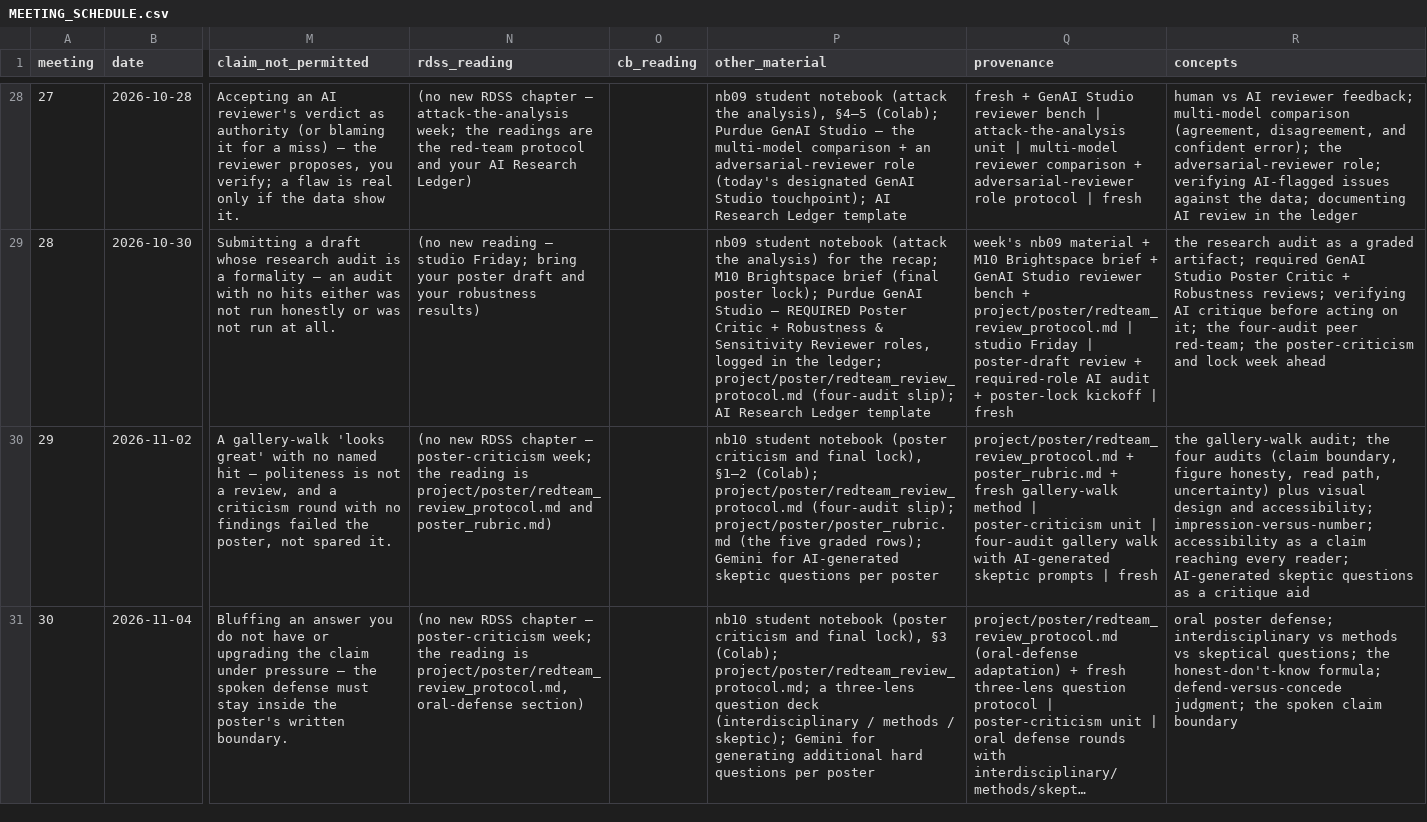
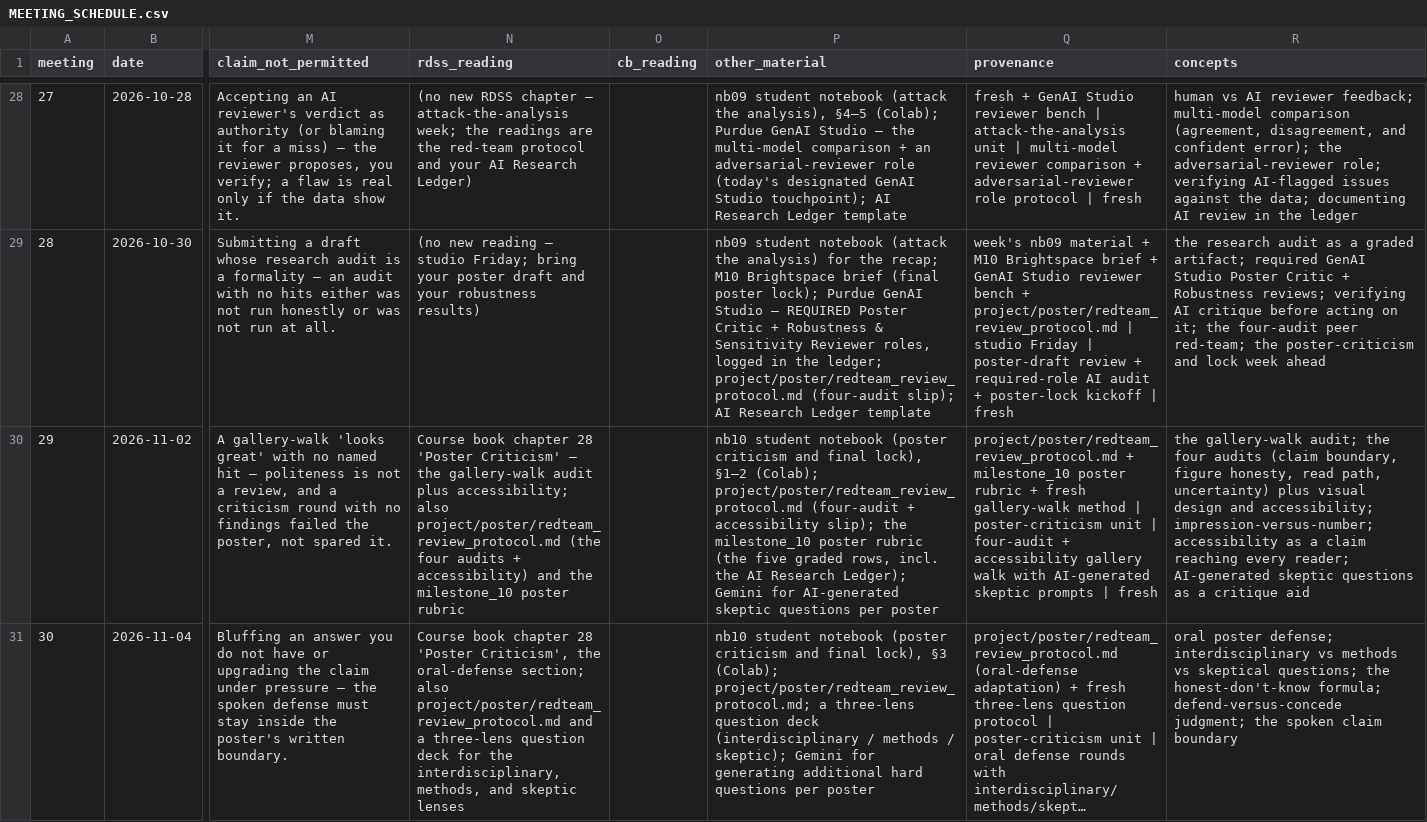
Before and after one commit to davi-moreira/2026F_evidence_driven_research_purdue_HONR464, a CSV file: planning/MEETING_SCHEDULE.csv, drawn as a sheet; only a part is shown, gaps mark what is left out; long unchanged cells end in …; the diff covers the shown part only; the diff names each change by its address in the sheet, - before the commit and + after, or states it on an @@ line.

```diff
--- a/planning/MEETING_SCHEDULE.csv
+++ b/planning/MEETING_SCHEDULE.csv
-N30 (rdss_reading): (no new RDSS chapter — poster-criticism week; the reading is project/poster/redteam_review_protocol.md and poster_rubric.md)
+N30 (rdss_reading): Course book chapter 28 'Poster Criticism' — the gallery-walk audit plus accessibility; also project/poster/redteam_review_protocol.md (the four audits + accessibility) and the milestone_10 poster rubric
-P30 (other_material): …project/poster/redteam_review_protocol.md (four-audit slip); project/poster/poster_rubric.md (the five graded rows); Gemini for…
+P30 (other_material): …project/poster/redteam_review_protocol.md (four-audit + accessibility slip); the milestone_10 poster rubric (the five graded rows, incl. the AI Research Ledger); Gemini for…
-Q30 (provenance): project/poster/redteam_review_protocol.md + poster_rubric.md + fresh gallery-walk method | poster-criticism unit | four-audit gallery walk…
+Q30 (provenance): project/poster/redteam_review_protocol.md + milestone_10 poster rubric + fresh gallery-walk method | poster-criticism unit | four-audit + accessibility gallery walk…
-N31 (rdss_reading): (no new RDSS chapter — poster-criticism week; the reading is project/poster/redteam_review_protocol.md, oral-defense section)
+N31 (rdss_reading): Course book chapter 28 'Poster Criticism', the oral-defense section; also project/poster/redteam_review_protocol.md and a three-lens question deck for the interdisciplinary, methods, and skeptic lenses
```
Also changed, not shown: 2 edited cells elsewhere in this file, 35 other files.
